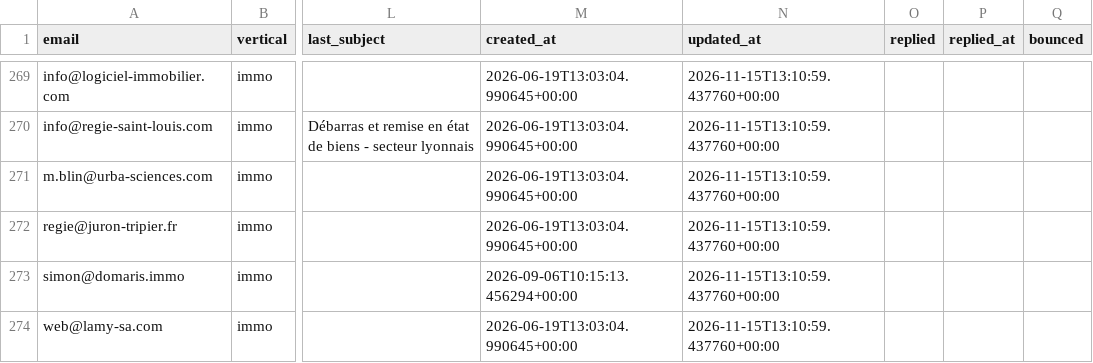
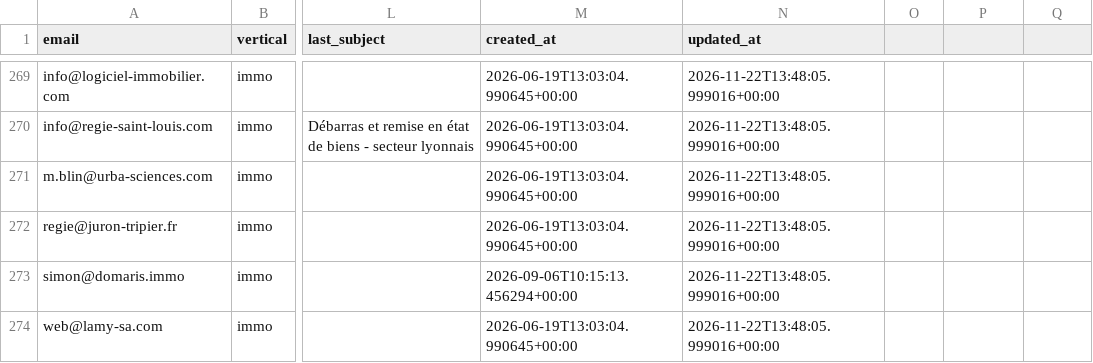
Before and after one commit to Romtaug/RAPS-Prospection, a CSV file: emailing/data/raps_contacts_master.csv, drawn as a sheet; only a part is shown, gaps mark what is left out; the diff covers the shown part only; the diff names each change by its address in the sheet, - before the commit and + after, or states it on an @@ line.

```diff
--- a/emailing/data/raps_contacts_master.csv
+++ b/emailing/data/raps_contacts_master.csv
-O1: replied
+O1: (empty)
-P1: replied_at
+P1: (empty)
-Q1: bounced
+Q1: (empty)
-N269:N274 (updated_at): 2026-11-15T13:10:59.437760+00:00
+N269:N274 (updated_at): 2026-11-22T13:48:05.999016+00:00
```
Also changed, not shown: 27 edited cells elsewhere in this file.
